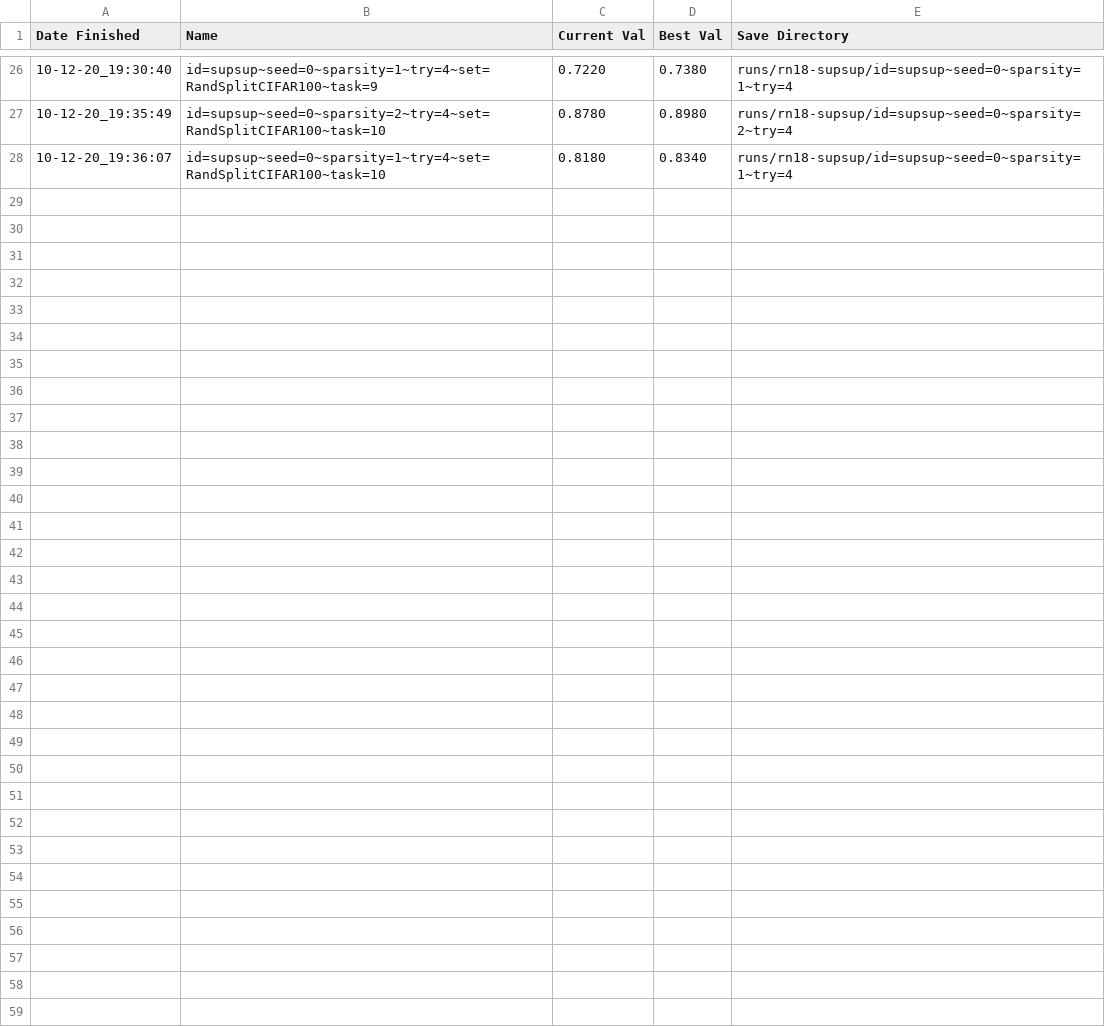
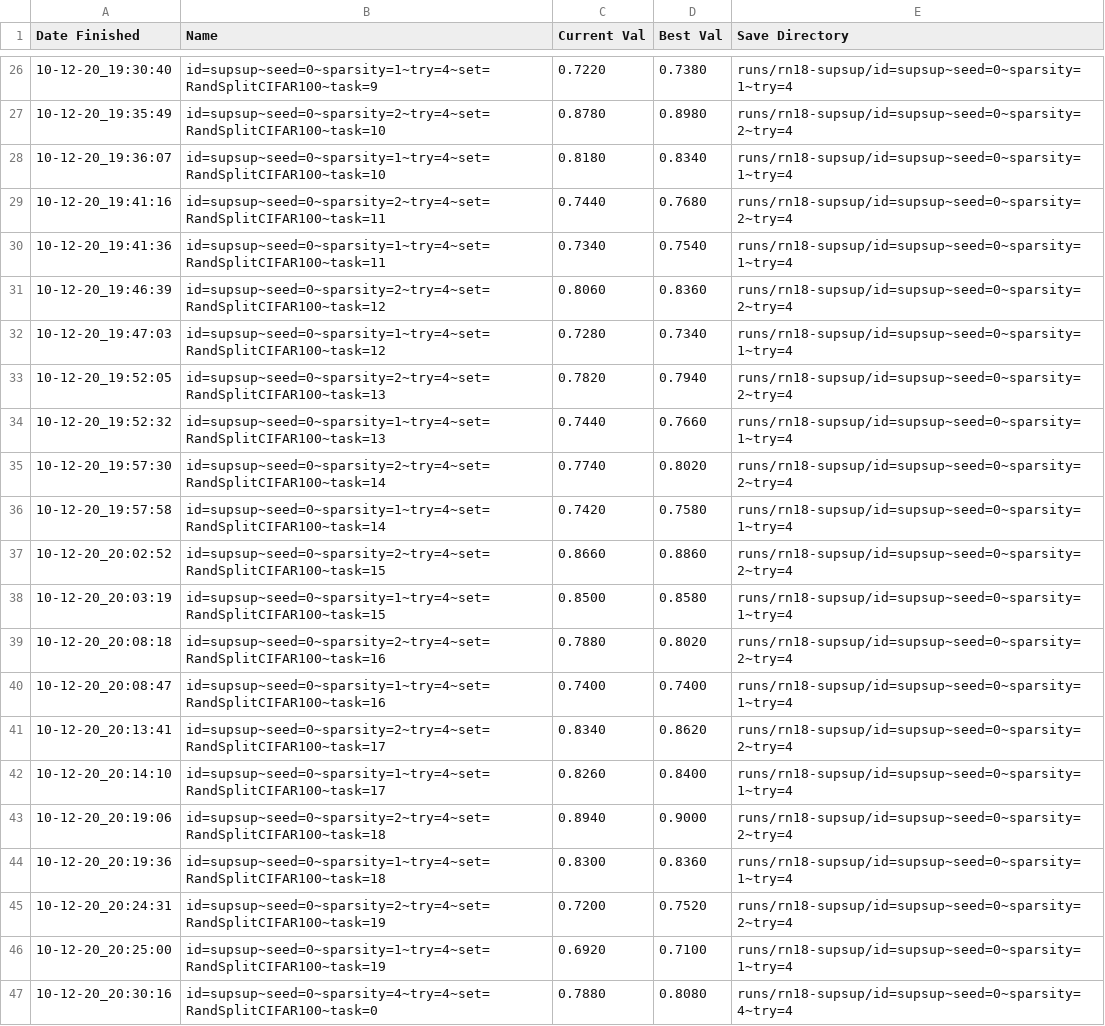
Before and after one commit to DSGA1006-Capstone-Team/supsup, a CSV file: runs/rn18-supsup/results.csv, drawn as a sheet; only a part is shown, gaps mark what is left out; the diff covers the shown part only; the diff names each change by its address in the sheet, - before the commit and + after, or states it on an @@ line.

```diff
--- a/runs/rn18-supsup/results.csv
+++ b/runs/rn18-supsup/results.csv
+row 29: 10-12-20_19:41:16 | id=supsup~seed=0~sparsity=2~try=4~set=RandSplitCIFAR100~task=11 | 0.7440 | 0.7680 | runs/rn18-supsup/id=supsup~seed=0~sparsity=2~try=4
+row 30: 10-12-20_19:41:36 | id=supsup~seed=0~sparsity=1~try=4~set=RandSplitCIFAR100~task=11 | 0.7340 | 0.7540 | runs/rn18-supsup/id=supsup~seed=0~sparsity=1~try=4
+row 31: 10-12-20_19:46:39 | id=supsup~seed=0~sparsity=2~try=4~set=RandSplitCIFAR100~task=12 | 0.8060 | 0.8360 | runs/rn18-supsup/id=supsup~seed=0~sparsity=2~try=4
+row 32: 10-12-20_19:47:03 | id=supsup~seed=0~sparsity=1~try=4~set=RandSplitCIFAR100~task=12 | 0.7280 | 0.7340 | runs/rn18-supsup/id=supsup~seed=0~sparsity=1~try=4
+row 33: 10-12-20_19:52:05 | id=supsup~seed=0~sparsity=2~try=4~set=RandSplitCIFAR100~task=13 | 0.7820 | 0.7940 | runs/rn18-supsup/id=supsup~seed=0~sparsity=2~try=4
+row 34: 10-12-20_19:52:32 | id=supsup~seed=0~sparsity=1~try=4~set=RandSplitCIFAR100~task=13 | 0.7440 | 0.7660 | runs/rn18-supsup/id=supsup~seed=0~sparsity=1~try=4
+row 35: 10-12-20_19:57:30 | id=supsup~seed=0~sparsity=2~try=4~set=RandSplitCIFAR100~task=14 | 0.7740 | 0.8020 | runs/rn18-supsup/id=supsup~seed=0~sparsity=2~try=4
+row 36: 10-12-20_19:57:58 | id=supsup~seed=0~sparsity=1~try=4~set=RandSplitCIFAR100~task=14 | 0.7420 | 0.7580 | runs/rn18-supsup/id=supsup~seed=0~sparsity=1~try=4
+row 37: 10-12-20_20:02:52 | id=supsup~seed=0~sparsity=2~try=4~set=RandSplitCIFAR100~task=15 | 0.8660 | 0.8860 | runs/rn18-supsup/id=supsup~seed=0~sparsity=2~try=4
+row 38: 10-12-20_20:03:19 | id=supsup~seed=0~sparsity=1~try=4~set=RandSplitCIFAR100~task=15 | 0.8500 | 0.8580 | runs/rn18-supsup/id=supsup~seed=0~sparsity=1~try=4
+row 39: 10-12-20_20:08:18 | id=supsup~seed=0~sparsity=2~try=4~set=RandSplitCIFAR100~task=16 | 0.7880 | 0.8020 | runs/rn18-supsup/id=supsup~seed=0~sparsity=2~try=4
+row 40: 10-12-20_20:08:47 | id=supsup~seed=0~sparsity=1~try=4~set=RandSplitCIFAR100~task=16 | 0.7400 | 0.7400 | runs/rn18-supsup/id=supsup~seed=0~sparsity=1~try=4
+row 41: 10-12-20_20:13:41 | id=supsup~seed=0~sparsity=2~try=4~set=RandSplitCIFAR100~task=17 | 0.8340 | 0.8620 | runs/rn18-supsup/id=supsup~seed=0~sparsity=2~try=4
+row 42: 10-12-20_20:14:10 | id=supsup~seed=0~sparsity=1~try=4~set=RandSplitCIFAR100~task=17 | 0.8260 | 0.8400 | runs/rn18-supsup/id=supsup~seed=0~sparsity=1~try=4
+row 43: 10-12-20_20:19:06 | id=supsup~seed=0~sparsity=2~try=4~set=RandSplitCIFAR100~task=18 | 0.8940 | 0.9000 | runs/rn18-supsup/id=supsup~seed=0~sparsity=2~try=4
+row 44: 10-12-20_20:19:36 | id=supsup~seed=0~sparsity=1~try=4~set=RandSplitCIFAR100~task=18 | 0.8300 | 0.8360 | runs/rn18-supsup/id=supsup~seed=0~sparsity=1~try=4
+row 45: 10-12-20_20:24:31 | id=supsup~seed=0~sparsity=2~try=4~set=RandSplitCIFAR100~task=19 | 0.7200 | 0.7520 | runs/rn18-supsup/id=supsup~seed=0~sparsity=2~try=4
+row 46: 10-12-20_20:25:00 | id=supsup~seed=0~sparsity=1~try=4~set=RandSplitCIFAR100~task=19 | 0.6920 | 0.7100 | runs/rn18-supsup/id=supsup~seed=0~sparsity=1~try=4
+row 47: 10-12-20_20:30:16 | id=supsup~seed=0~sparsity=4~try=4~set=RandSplitCIFAR100~task=0 | 0.7880 | 0.8080 | runs/rn18-supsup/id=supsup~seed=0~sparsity=4~try=4
```
Also changed, not shown: 11 added rows elsewhere in this file, 16 other files.
